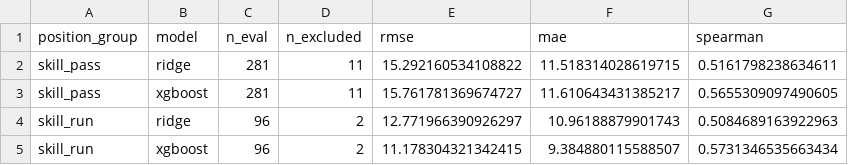
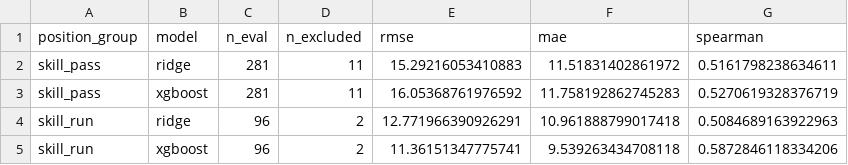
Before and after one commit to TejasTadikonda04/sleeper-scout, a CSV file: models/results/evaluation_summary.csv, drawn as a sheet.

```diff
--- a/models/results/evaluation_summary.csv
+++ b/models/results/evaluation_summary.csv
@@ -1,5 +1,5 @@
 position_group,model,n_eval,n_excluded,rmse,mae,spearman
-skill_pass,ridge,281,11,15.292160534108822,11.518314028619715,0.5161798238634611
-skill_pass,xgboost,281,11,15.761781369674727,11.610643431385217,0.5655309097490605
-skill_run,ridge,96,2,12.771966390926297,10.96188879901743,0.5084689163922963
-skill_run,xgboost,96,2,11.178304321342415,9.384880115588507,0.5731346535663434
+skill_pass,ridge,281,11,15.29216053410883,11.51831402861972,0.5161798238634611
+skill_pass,xgboost,281,11,16.05368761976592,11.758192862745283,0.5270619328376719
+skill_run,ridge,96,2,12.771966390926291,10.961888799017418,0.5084689163922963
+skill_run,xgboost,96,2,11.36151347775741,9.539263434708118,0.5872846118334206
```
Also changed, not shown: data/features/skill_run_features_holdout.csv, data/processed/skill_pass_holdout.csv, 37 other files.
